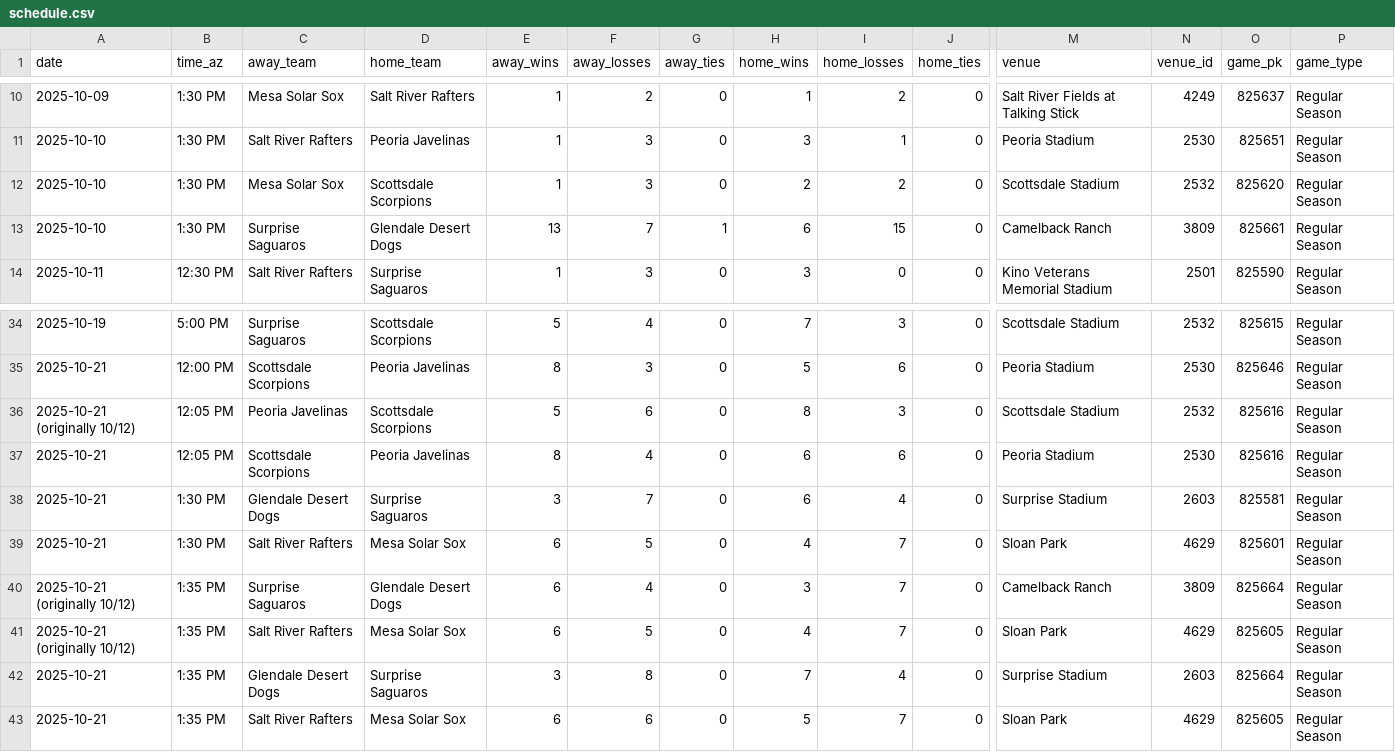
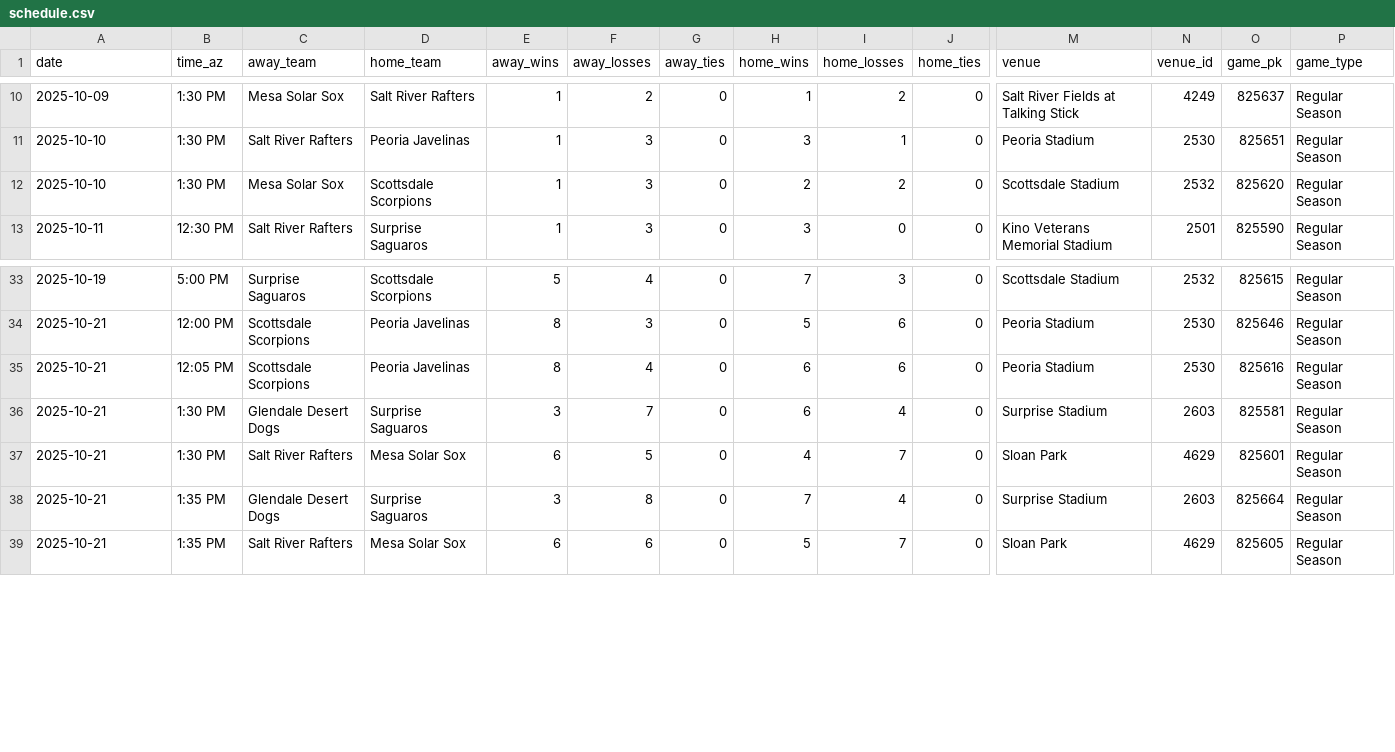
Before and after one commit to josh-hoff/AFL, a CSV file: data/2025/schedule.csv, drawn as a sheet; only a part is shown, gaps mark what is left out; rows hold the shown columns only; the diff names each change by its address in the sheet, - before the commit and + after, or states it on an @@ line.

Commit message:
Fix duplicate schedule entries for postponed/makeup games

```diff
--- a/data/2025/schedule.csv
+++ b/data/2025/schedule.csv
-row 13: 2025-10-10 | 1:30 PM | Surprise Saguaros | Glendale Desert Dogs | 13 | 7 | 1 | 6 | 15 | 0 | Camelback Ranch | 3809 | 825661 | Regular Season
-row 36: 2025-10-21 (originally 10/12) | 12:05 PM | Peoria Javelinas | Scottsdale Scorpions | 5 | 6 | 0 | 8 | 3 | 0 | Scottsdale Stadium | 2532 | 825616 | Regular Season
-row 40: 2025-10-21 (originally 10/12) | 1:35 PM | Surprise Saguaros | Glendale Desert Dogs | 6 | 4 | 0 | 3 | 7 | 0 | Camelback Ranch | 3809 | 825664 | Regular Season
-row 41: 2025-10-21 (originally 10/12) | 1:35 PM | Salt River Rafters | Mesa Solar Sox | 6 | 5 | 0 | 4 | 7 | 0 | Sloan Park | 4629 | 825605 | Regular Season
```
Also changed, not shown: 1 other file.
